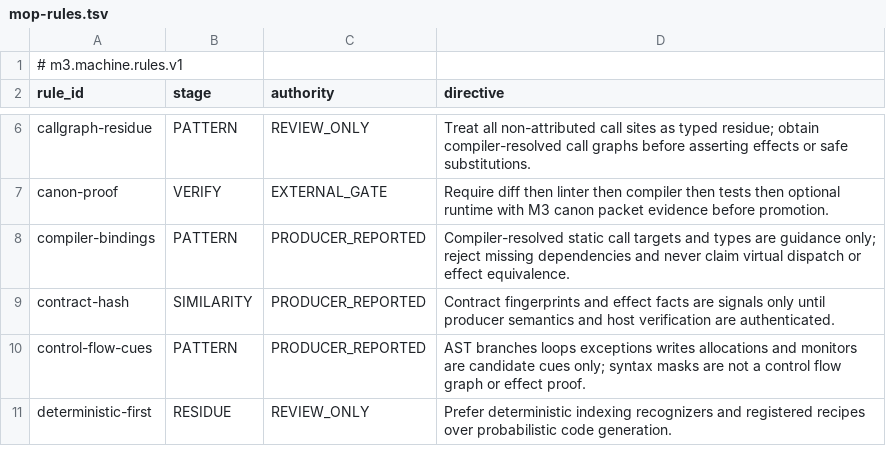
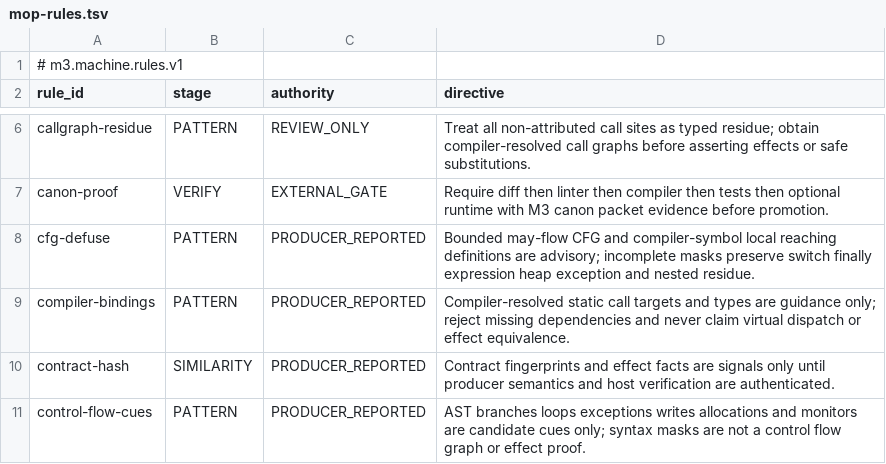
Before and after one commit to hsoliwal/maven, a TSV file: tools/m3-smart-builder/src/main/resources/io/synexia/maven/smart/mop-rules.tsv, drawn as a sheet; only a part is shown, gaps mark what is left out; the shorter side is filled out with more unchanged rows; the diff names each change by its address in the sheet, - before the commit and + after, or states it on an @@ line.

Commit message:
feat(m3): compiler-guided may-flow and local reaching definitions for Maven Chrome agent
Add opt-in JDK21 compiler-backed CFG approximation, per-atom local may-reaching-definition evidence, source-bound v4 ledger, bounded flow-risk comparisons in OpenRewrite recipe nominations, 24th review law, and additive tests/docs/recipe. No default lifecycle changes or equivalence authority.

```diff
--- a/tools/m3-smart-builder/src/main/resources/io/synexia/maven/smart/mop-rules.tsv
+++ b/tools/m3-smart-builder/src/main/resources/io/synexia/maven/smart/mop-rules.tsv
+row 8: cfg-defuse | PATTERN | PRODUCER_REPORTED | Bounded may-flow CFG and compiler-symbol local reaching definitions are advisory; incomplete masks preserve switch finally expression heap exception and nested residue.
```
Also changed, not shown: 11 other files.
